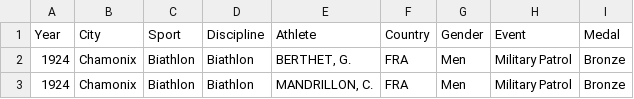
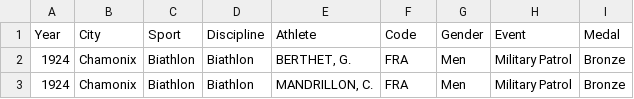
Before and after one commit to grantclifford/Olympic-Medal-Visualizations, a CSV file: winter.csv, drawn as a sheet; only a part is shown.

Commit message:
filtered and joined data with dictionary. New data are in ___Data.csv

```diff
--- a/winter.csv
+++ b/winter.csv
@@ -1,2 +1,2 @@
-Year,City,Sport,Discipline,Athlete,Country,Gender,Event,Medal
+Year,City,Sport,Discipline,Athlete,Code,Gender,Event,Medal
 1924,Chamonix,Biathlon,Biathlon,"BERTHET, G.",FRA,Men,Military Patrol,Bronze
```
Also changed, not shown: 4 other files.
